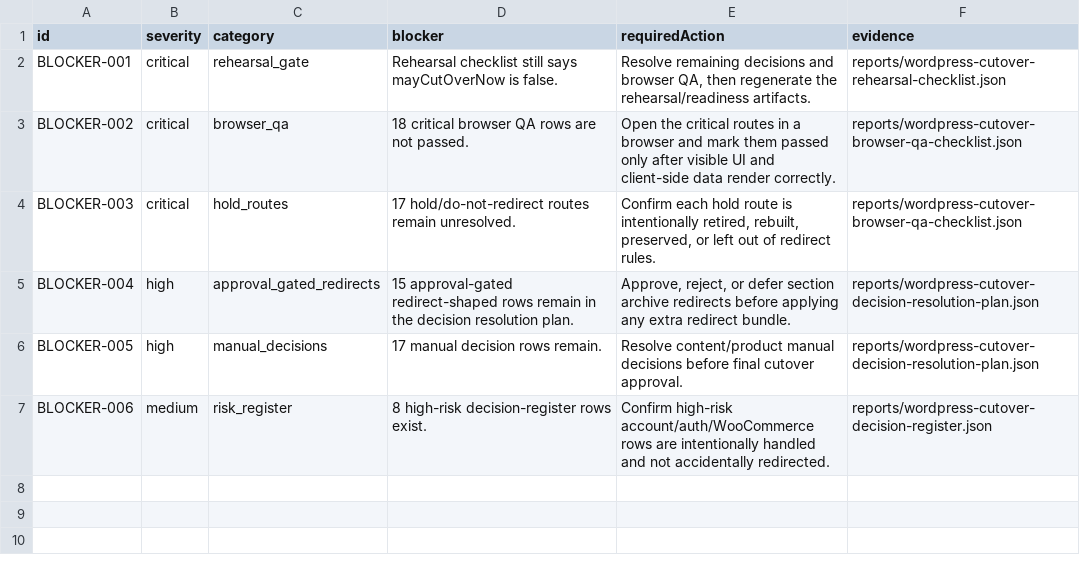
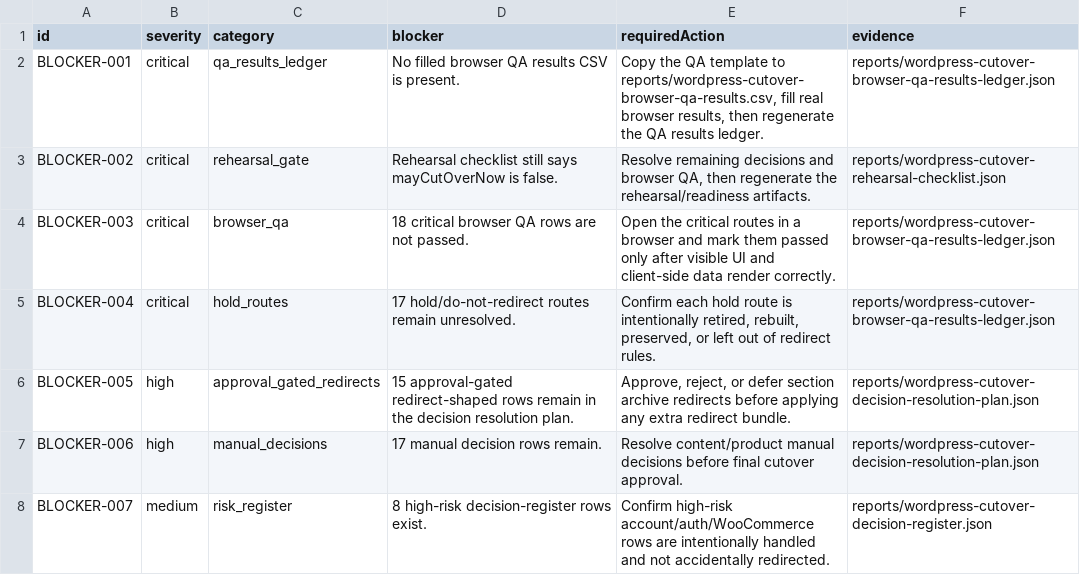
Before and after one commit to bjuta/wakilisha, a CSV file: reports/wordpress-cutover-readiness-gate-blockers.csv, drawn as a sheet.

Commit message:
Wire cutover readiness gate to QA results ledger

```diff
--- a/reports/wordpress-cutover-readiness-gate-blockers.csv
+++ b/reports/wordpress-cutover-readiness-gate-blockers.csv
@@ -1,7 +1,8 @@
 id,severity,category,blocker,requiredAction,evidence
-BLOCKER-001,critical,rehearsal_gate,Rehearsal checklist still says mayCutOverNow is false.,"Resolve remaining decisions and browser QA, then regenerate the rehearsal/readiness artifacts.",reports/wordpress-cutover-rehearsal-checklist.json
-BLOCKER-002,critical,browser_qa,18 critical browser QA rows are not passed.,Open the critical routes in a browser and mark them passed only after visible UI and client-side data render correctly.,reports/wordpress-cutover-browser-qa-checklist.json
-BLOCKER-003,critical,hold_routes,17 hold/do-not-redirect routes remain unresolved.,"Confirm each hold route is intentionally retired, rebuilt, preserved, or left out of redirect rules.",reports/wordpress-cutover-browser-qa-checklist.json
-BLOCKER-004,high,approval_gated_redirects,15 approval-gated redirect-shaped rows remain in the decision resolution plan.,"Approve, reject, or defer section archive redirects before applying any extra redirect bundle.",reports/wordpress-cutover-decision-resolution-plan.json
-BLOCKER-005,high,manual_decisions,17 manual decision rows remain.,Resolve content/product manual decisions before final cutover approval.,reports/wordpress-cutover-decision-resolution-plan.json
-BLOCKER-006,medium,risk_register,8 high-risk decision-register rows exist.,Confirm high-risk account/auth/WooCommerce rows are intentionally handled and not accidentally redirected.,reports/wordpress-cutover-decision-register.json
+BLOCKER-001,critical,qa_results_ledger,No filled browser QA results CSV is present.,"Copy the QA template to reports/wordpress-cutover-browser-qa-results.csv, fill real browser results, then regenerate the QA results ledger.",reports/wordpress-cutover-browser-qa-results-ledger.json
+BLOCKER-002,critical,rehearsal_gate,Rehearsal checklist still says mayCutOverNow is false.,"Resolve remaining decisions and browser QA, then regenerate the rehearsal/readiness artifacts.",reports/wordpress-cutover-rehearsal-checklist.json
+BLOCKER-003,critical,browser_qa,18 critical browser QA rows are not passed.,Open the critical routes in a browser and mark them passed only after visible UI and client-side data render correctly.,reports/wordpress-cutover-browser-qa-results-ledger.json
+BLOCKER-004,critical,hold_routes,17 hold/do-not-redirect routes remain unresolved.,"Confirm each hold route is intentionally retired, rebuilt, preserved, or left out of redirect rules.",reports/wordpress-cutover-browser-qa-results-ledger.json
+BLOCKER-005,high,approval_gated_redirects,15 approval-gated redirect-shaped rows remain in the decision resolution plan.,"Approve, reject, or defer section archive redirects before applying any extra redirect bundle.",reports/wordpress-cutover-decision-resolution-plan.json
+BLOCKER-006,high,manual_decisions,17 manual decision rows remain.,Resolve content/product manual decisions before final cutover approval.,reports/wordpress-cutover-decision-resolution-plan.json
+BLOCKER-007,medium,risk_register,8 high-risk decision-register rows exist.,Confirm high-risk account/auth/WooCommerce rows are intentionally handled and not accidentally redirected.,reports/wordpress-cutover-decision-register.json
```
Also changed, not shown: 4 other files.
